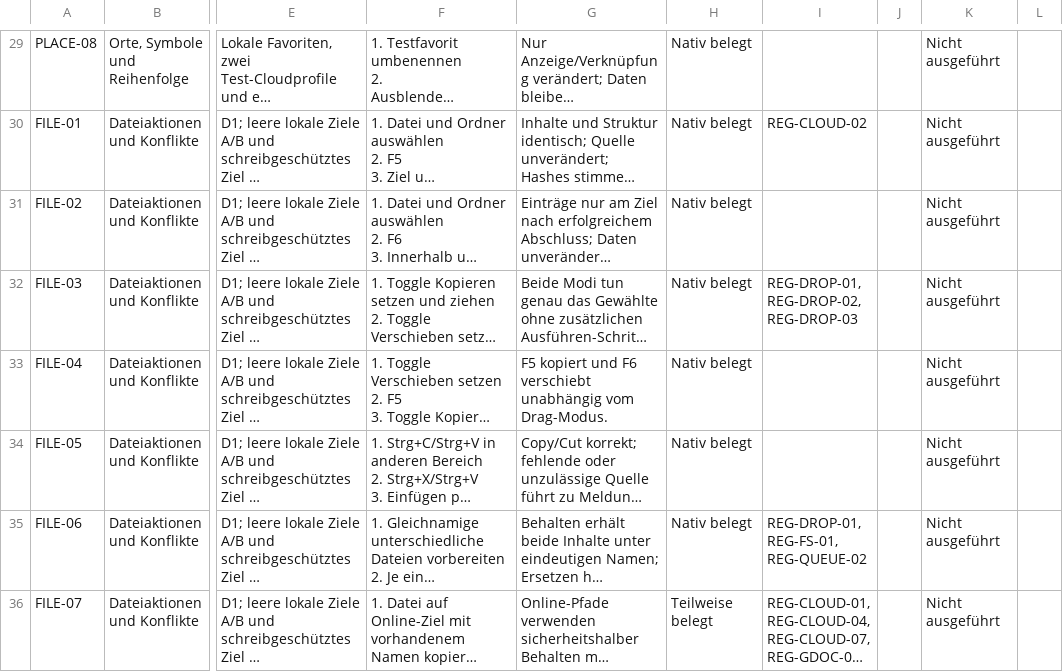
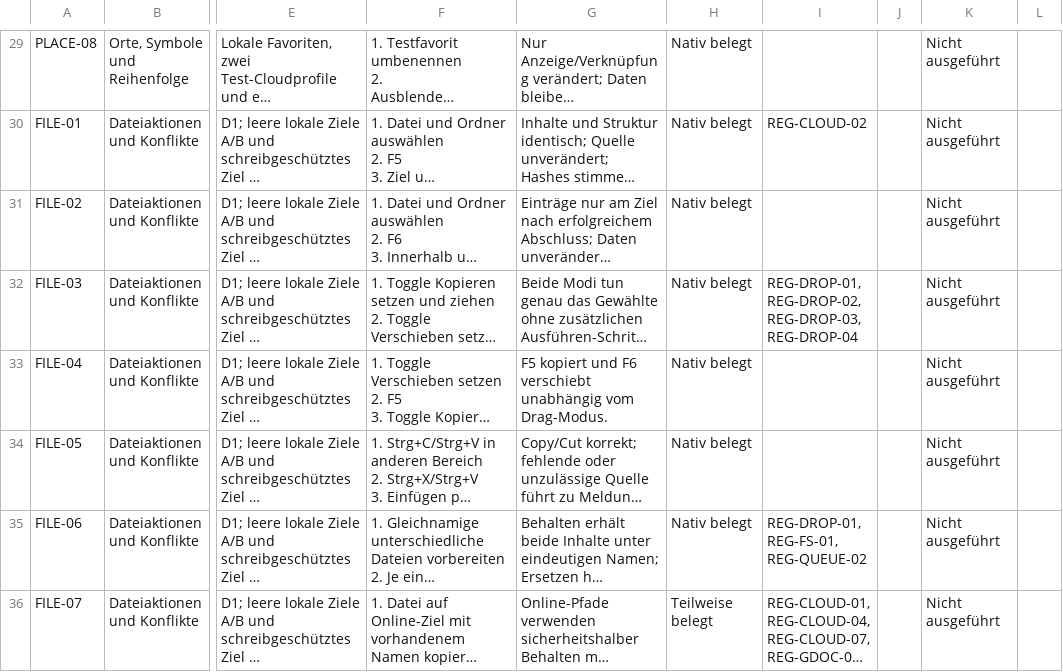
Before and after one commit to Niclas85/OpenCommander, a CSV file: docs/windows-acceptance-cases.csv, drawn as a sheet; only a part is shown, gaps mark what is left out; long unchanged cells end in …; the diff names each change by its address in the sheet, - before the commit and + after, or states it on an @@ line.

Commit message:
Document external drag source substitution regression for Windows

```diff
--- a/docs/windows-acceptance-cases.csv
+++ b/docs/windows-acceptance-cases.csv
-I32: REG-DROP-01, REG-DROP-02, REG-DROP-03
+I32: REG-DROP-01, REG-DROP-02, REG-DROP-03, REG-DROP-04
```
Also changed, not shown: 3 other files.
